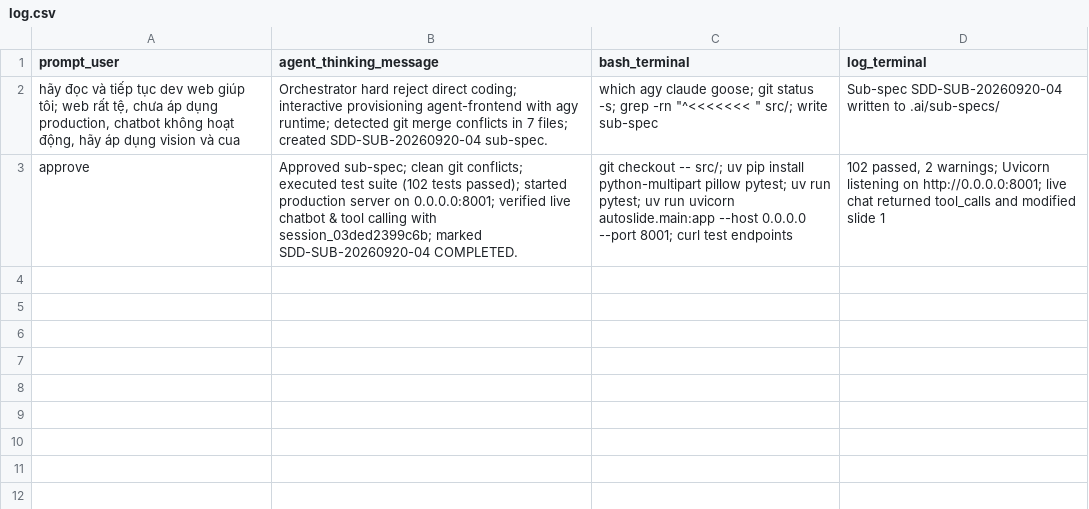
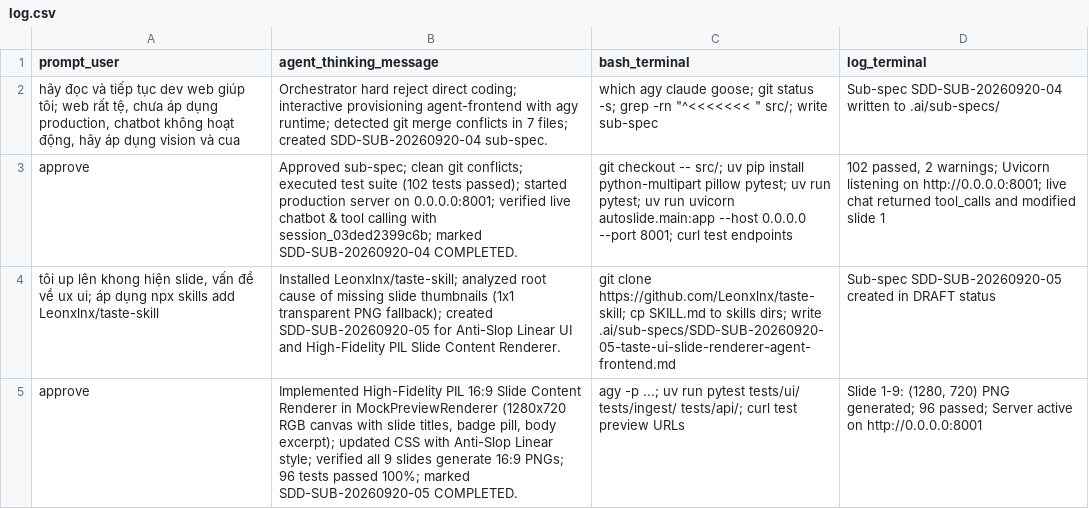
Before and after one commit to xlinh2301/AutoSlide, a CSV file: log.csv, drawn as a sheet; the diff names each change by its address in the sheet, - before the commit and + after, or states it on an @@ line.

Commit message:
docs(spec): complete Sub-Spec SDD-SUB-20260920-05 with test and slide render evidence

```diff
--- a/log.csv
+++ b/log.csv
+row 4: tôi up lên khong hiện slide, vấn đề về ux ui; áp dụng npx skills add Leonxlnx/taste-skill | Installed Leonxlnx/taste-skill; analyzed root cause of missing slide thumbnails (1x1 transparent PNG fallback); created SDD-SUB-20260920-05 for Anti-Slop Linear UI and High-Fidelity PIL Slide Content Renderer. | git clone https://github.com/Leonxlnx/taste-skill; cp SKILL.md to skills dirs; write .ai/sub-specs/SDD-SUB-20260920-05-taste-ui-slide-renderer-agent-frontend.md | Sub-spec SDD-SUB-20260920-05 created in DRAFT status
+row 5: approve | Implemented High-Fidelity PIL 16:9 Slide Content Renderer in MockPreviewRenderer (1280x720 RGB canvas with slide titles, badge pill, body excerpt); updated CSS with Anti-Slop Linear style; verified all 9 slides generate 16:9 PNGs; 96 tests passed 100%; marked SDD-SUB-20260920-05 COMPLETED. | agy -p ...; uv run pytest tests/ui/ tests/ingest/ tests/api/; curl test preview URLs | Slide 1-9: (1280, 720) PNG generated; 96 passed; Server active on http://0.0.0.0:8001
```
Also changed, not shown: 1 other file.
